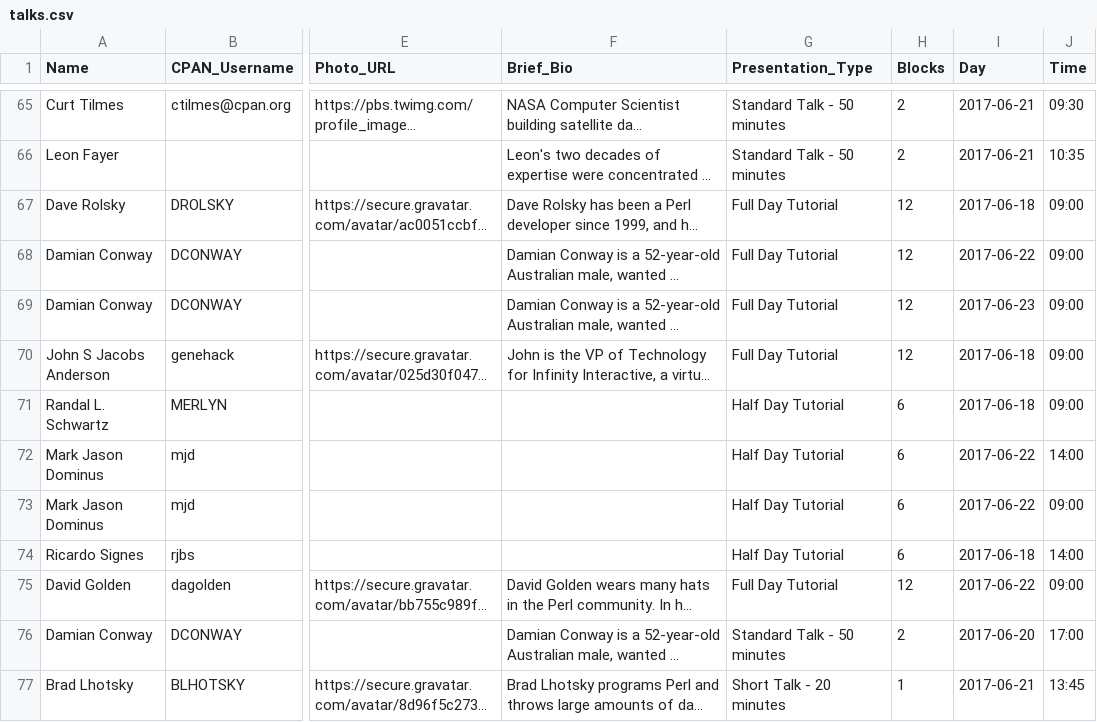
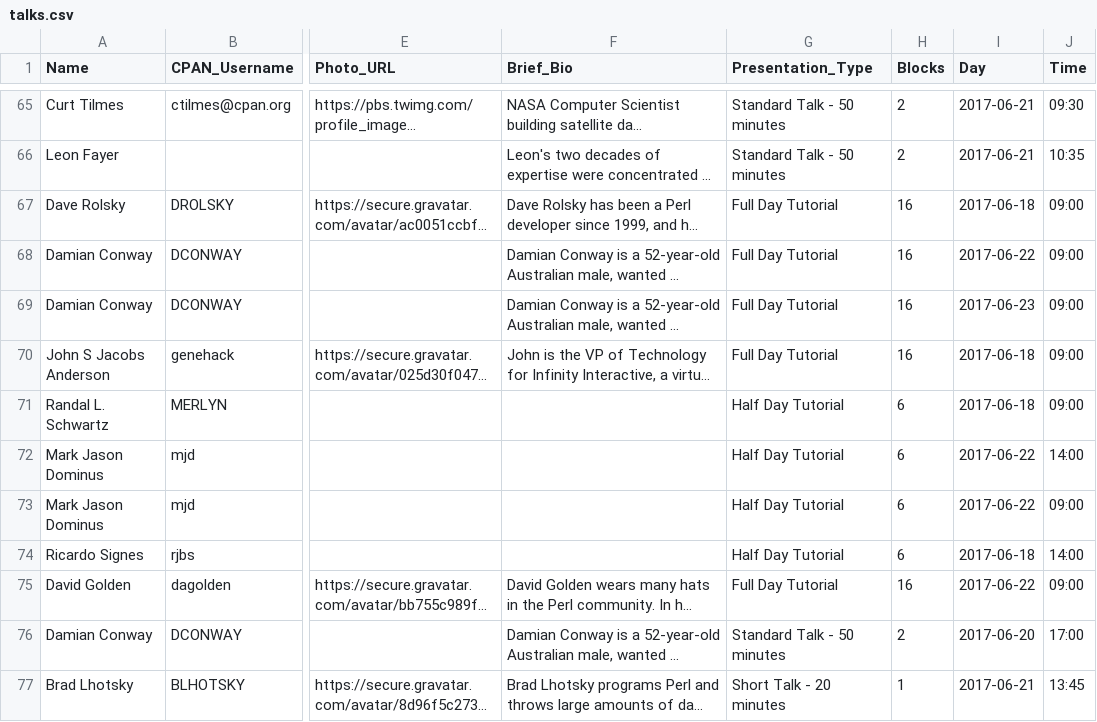
Before and after one commit to dcbpw/tpc-2017-dc, a CSV file: docs/tpc-2017-dc/talks/talks.csv, drawn as a sheet; only a part is shown, gaps mark what is left out; long unchanged cells end in …; the diff names each change by its address in the sheet, - before the commit and + after, or states it on an @@ line.

```diff
--- a/docs/tpc-2017-dc/talks/talks.csv
+++ b/docs/tpc-2017-dc/talks/talks.csv
-H67:H70 (Blocks): 12
+H67:H70 (Blocks): 16
-H75 (Blocks): 12
+H75 (Blocks): 16
```
Also changed, not shown: src/tpc-2017-dc/talks/talks.csv.
